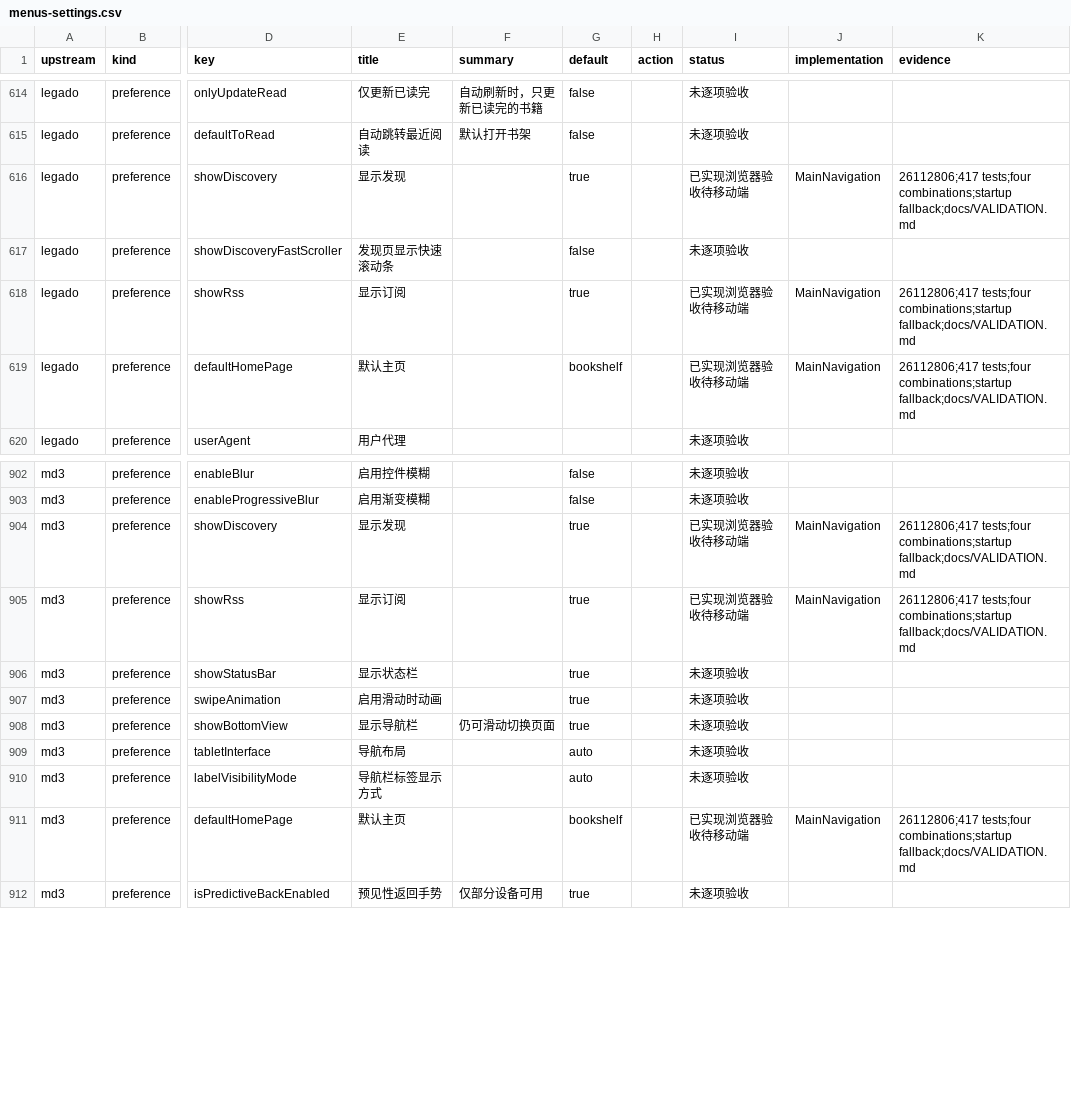
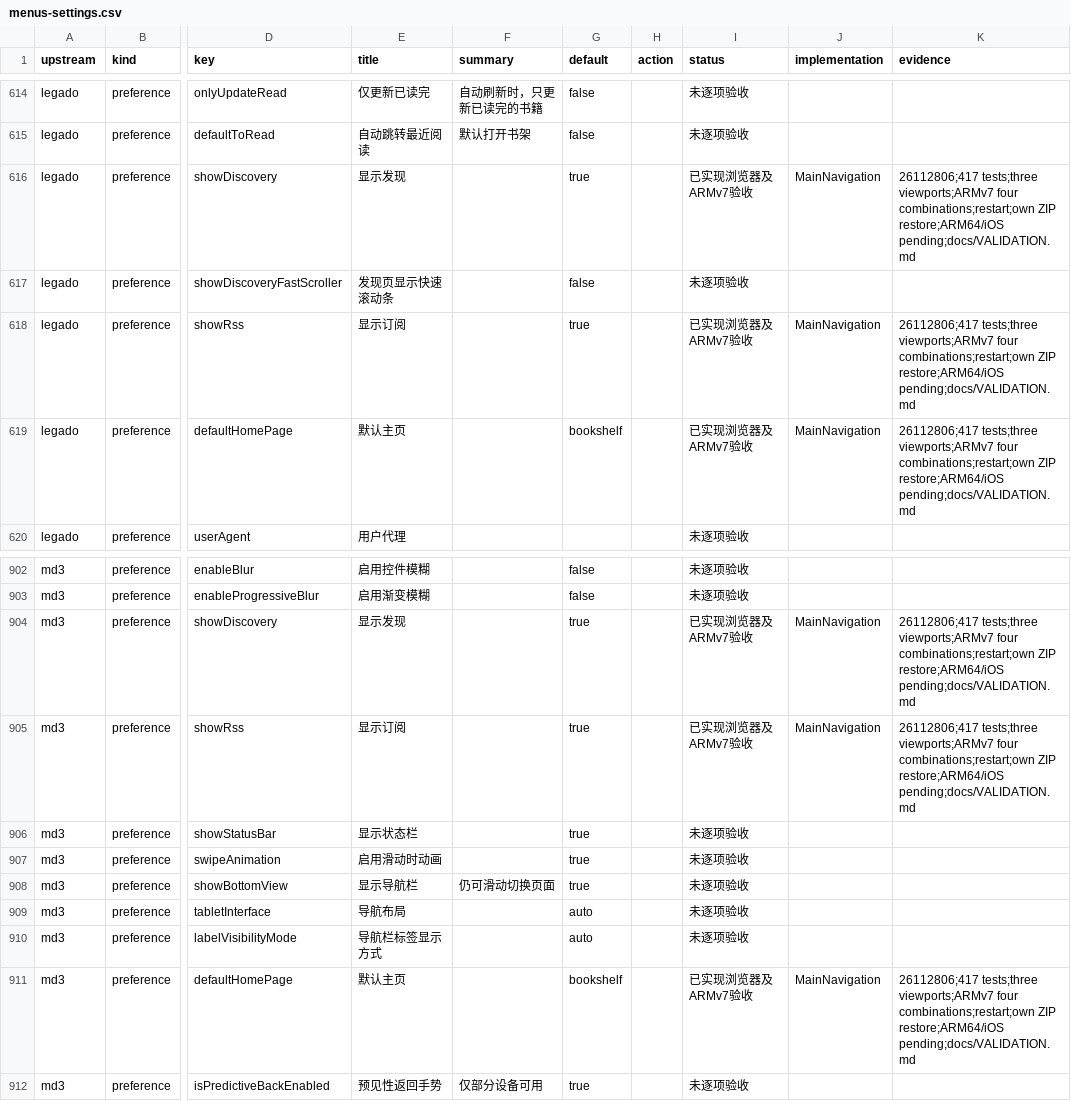
Before and after one commit to suixincrazy/legado-tauri, a CSV file: docs/audit/menus-settings.csv, drawn as a sheet; only a part is shown, gaps mark what is left out; the diff names each change by its address in the sheet, - before the commit and + after, or states it on an @@ line.

Commit message:
Record main navigation browser and ARMv7 acceptance [skip ci]

```diff
--- a/docs/audit/menus-settings.csv
+++ b/docs/audit/menus-settings.csv
-I616 (status): 已实现浏览器验收待移动端
+I616 (status): 已实现浏览器及ARMv7验收
-K616 (evidence): 26112806;417 tests;four combinations;startup fallback;docs/VALIDATION.md
+K616 (evidence): 26112806;417 tests;three viewports;ARMv7 four combinations;restart;own ZIP restore;ARM64/iOS pending;docs/VALIDATION.md
-I618:I619 (status): 已实现浏览器验收待移动端
+I618:I619 (status): 已实现浏览器及ARMv7验收
-K618:K619 (evidence): 26112806;417 tests;four combinations;startup fallback;docs/VALIDATION.md
+K618:K619 (evidence): 26112806;417 tests;three viewports;ARMv7 four combinations;restart;own ZIP restore;ARM64/iOS pending;docs/VALIDATION.md
-I904:I905 (status): 已实现浏览器验收待移动端
+I904:I905 (status): 已实现浏览器及ARMv7验收
-K904:K905 (evidence): 26112806;417 tests;four combinations;startup fallback;docs/VALIDATION.md
+K904:K905 (evidence): 26112806;417 tests;three viewports;ARMv7 four combinations;restart;own ZIP restore;ARM64/iOS pending;docs/VALIDATION.md
-I911 (status): 已实现浏览器验收待移动端
+I911 (status): 已实现浏览器及ARMv7验收
-K911 (evidence): 26112806;417 tests;four combinations;startup fallback;docs/VALIDATION.md
+K911 (evidence): 26112806;417 tests;three viewports;ARMv7 four combinations;restart;own ZIP restore;ARM64/iOS pending;docs/VALIDATION.md
```
Also changed, not shown: 4 other files.
